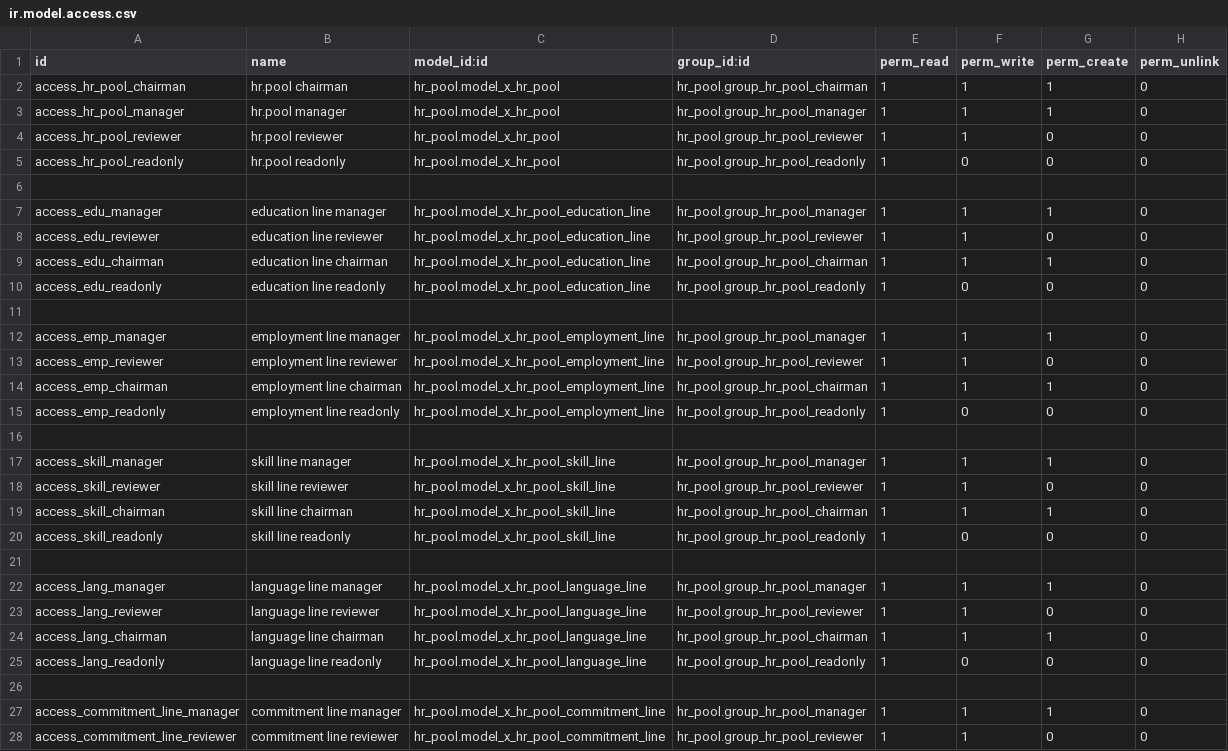
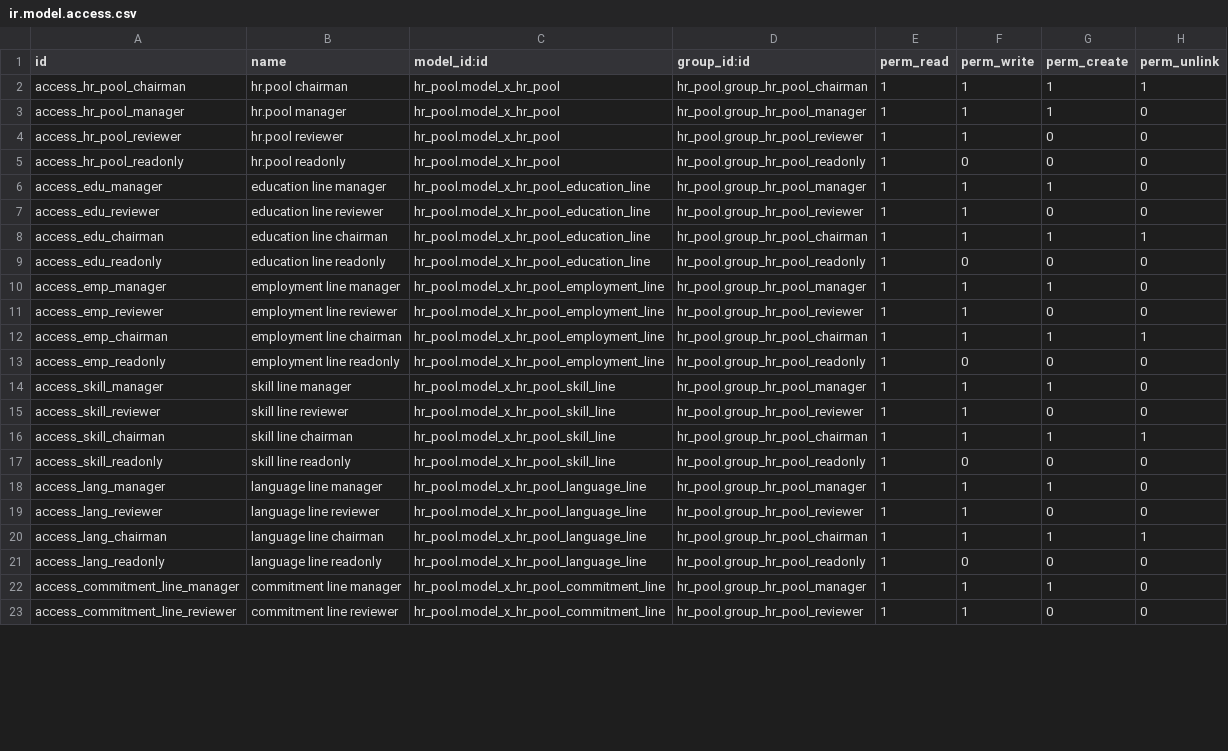
Before and after one commit to hamamelfassi/hr_pool, a CSV file: modules/hr_pool/security/ir.model.access.csv, drawn as a sheet; only a part is shown; the diff covers the shown part only.

Commit message:
hr_pool: allow chairman cleanup unlink access

```diff
--- a/modules/hr_pool/security/ir.model.access.csv
+++ b/modules/hr_pool/security/ir.model.access.csv
@@ -1,3 +1,3 @@
 id,name,model_id:id,group_id:id,perm_read,perm_write,perm_create,perm_unlink
-access_hr_pool_chairman,hr.pool chairman,hr_pool.model_x_hr_pool,hr_pool.group_hr_pool_chairman,1,1,1,0
+access_hr_pool_chairman,hr.pool chairman,hr_pool.model_x_hr_pool,hr_pool.group_hr_pool_chairman,1,1,1,1
 access_hr_pool_manager,hr.pool manager,hr_pool.model_x_hr_pool,hr_pool.group_hr_pool_manager,1,1,1,0
@@ -5,23 +5,18 @@ access_hr_pool_reviewer,hr.pool reviewer,hr_pool.model_x_hr_pool,hr_pool.group_h
 access_hr_pool_readonly,hr.pool readonly,hr_pool.model_x_hr_pool,hr_pool.group_hr_pool_readonly,1,0,0,0
-
 access_edu_manager,education line manager,hr_pool.model_x_hr_pool_education_line,hr_pool.group_hr_pool_manager,1,1,1,0
 access_edu_reviewer,education line reviewer,hr_pool.model_x_hr_pool_education_line,hr_pool.group_hr_pool_reviewer,1,1,0,0
-access_edu_chairman,education line chairman,hr_pool.model_x_hr_pool_education_line,hr_pool.group_hr_pool_chairman,1,1,1,0
+access_edu_chairman,education line chairman,hr_pool.model_x_hr_pool_education_line,hr_pool.group_hr_pool_chairman,1,1,1,1
 access_edu_readonly,education line readonly,hr_pool.model_x_hr_pool_education_line,hr_pool.group_hr_pool_readonly,1,0,0,0
-
 access_emp_manager,employment line manager,hr_pool.model_x_hr_pool_employment_line,hr_pool.group_hr_pool_manager,1,1,1,0
 access_emp_reviewer,employment line reviewer,hr_pool.model_x_hr_pool_employment_line,hr_pool.group_hr_pool_reviewer,1,1,0,0
-access_emp_chairman,employment line chairman,hr_pool.model_x_hr_pool_employment_line,hr_pool.group_hr_pool_chairman,1,1,1,0
+access_emp_chairman,employment line chairman,hr_pool.model_x_hr_pool_employment_line,hr_pool.group_hr_pool_chairman,1,1,1,1
 access_emp_readonly,employment line readonly,hr_pool.model_x_hr_pool_employment_line,hr_pool.group_hr_pool_readonly,1,0,0,0
-
 access_skill_manager,skill line manager,hr_pool.model_x_hr_pool_skill_line,hr_pool.group_hr_pool_manager,1,1,1,0
 access_skill_reviewer,skill line reviewer,hr_pool.model_x_hr_pool_skill_line,hr_pool.group_hr_pool_reviewer,1,1,0,0
-access_skill_chairman,skill line chairman,hr_pool.model_x_hr_pool_skill_line,hr_pool.group_hr_pool_chairman,1,1,1,0
+access_skill_chairman,skill line chairman,hr_pool.model_x_hr_pool_skill_line,hr_pool.group_hr_pool_chairman,1,1,1,1
 access_skill_readonly,skill line readonly,hr_pool.model_x_hr_pool_skill_line,hr_pool.group_hr_pool_readonly,1,0,0,0
-
 access_lang_manager,language line manager,hr_pool.model_x_hr_pool_language_line,hr_pool.group_hr_pool_manager,1,1,1,0
 access_lang_reviewer,language line reviewer,hr_pool.model_x_hr_pool_language_line,hr_pool.group_hr_pool_reviewer,1,1,0,0
-access_lang_chairman,language line chairman,hr_pool.model_x_hr_pool_language_line,hr_pool.group_hr_pool_chairman,1,1,1,0
+access_lang_chairman,language line chairman,hr_pool.model_x_hr_pool_language_line,hr_pool.group_hr_pool_chairman,1,1,1,1
 access_lang_readonly,language line readonly,hr_pool.model_x_hr_pool_language_line,hr_pool.group_hr_pool_readonly,1,0,0,0
-
 access_commitment_line_manager,commitment line manager,hr_pool.model_x_hr_pool_commitment_line,hr_pool.group_hr_pool_manager,1,1,1,0
```
Also changed, not shown: 6 removed rows and 2 edited cells elsewhere in this file.
